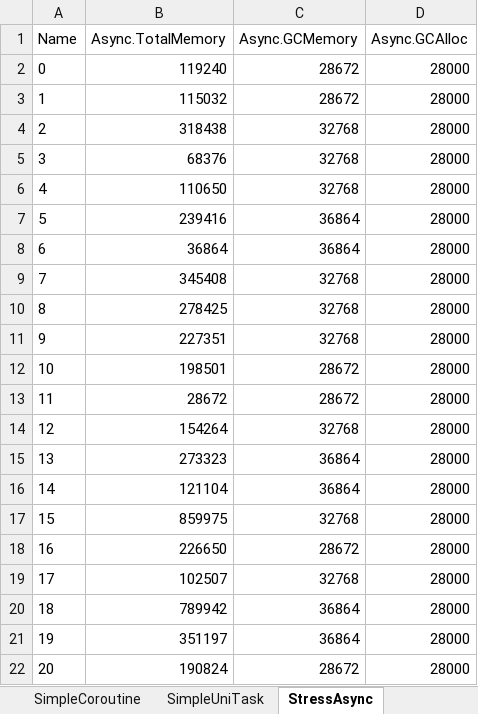
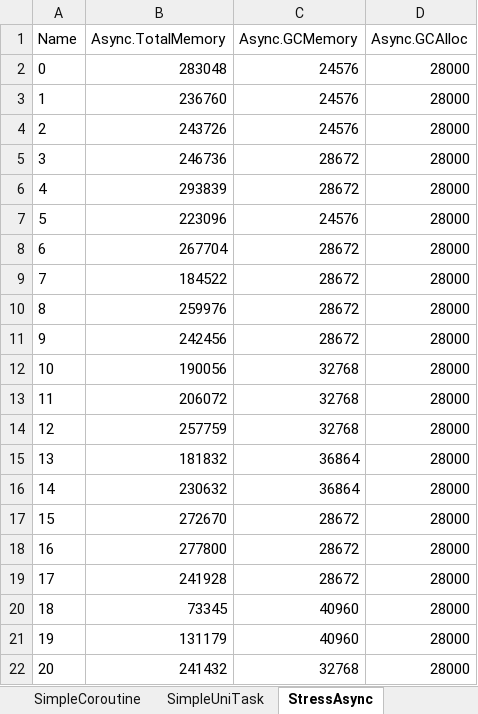
Before and after one commit to joaoborks/unity-async-vs-coroutine, an Excel workbook: Output/Table.xlsx, sheet StressAsync, drawn as a sheet; only a part is shown; values as stored, in another font and other column widths than the file's, no borders; table styles not drawn; the diff covers the shown part only; the diff names each change by its address in the sheet, - before the commit and + after, or states it on an @@ line.

```diff
--- a/Output/Table.xlsx (sheet StressAsync)
+++ b/Output/Table.xlsx (sheet StressAsync)
-B2 (Async.TotalMemory): 119240
+B2 (Async.TotalMemory): 283048
-C2:C3 (Async.GCMemory): 28672
+C2:C3 (Async.GCMemory): 24576
-B3 (Async.TotalMemory): 115032
+B3 (Async.TotalMemory): 236760
-B4 (Async.TotalMemory): 318438
+B4 (Async.TotalMemory): 243726
-C4 (Async.GCMemory): 32768
+C4 (Async.GCMemory): 24576
-B5 (Async.TotalMemory): 68376
+B5 (Async.TotalMemory): 246736
-C5:C6 (Async.GCMemory): 32768
+C5:C6 (Async.GCMemory): 28672
-B6 (Async.TotalMemory): 110650
+B6 (Async.TotalMemory): 293839
-B7 (Async.TotalMemory): 239416
+B7 (Async.TotalMemory): 223096
-C7 (Async.GCMemory): 36864
+C7 (Async.GCMemory): 24576
-B8 (Async.TotalMemory): 36864
+B8 (Async.TotalMemory): 267704
-C8 (Async.GCMemory): 36864
+C8 (Async.GCMemory): 28672
-B9 (Async.TotalMemory): 345408
+B9 (Async.TotalMemory): 184522
-C9:C11 (Async.GCMemory): 32768
+C9:C11 (Async.GCMemory): 28672
-B10 (Async.TotalMemory): 278425
+B10 (Async.TotalMemory): 259976
-B11 (Async.TotalMemory): 227351
+B11 (Async.TotalMemory): 242456
-B12 (Async.TotalMemory): 198501
+B12 (Async.TotalMemory): 190056
-C12:C13 (Async.GCMemory): 28672
+C12:C13 (Async.GCMemory): 32768
-B13 (Async.TotalMemory): 28672
+B13 (Async.TotalMemory): 206072
-B14 (Async.TotalMemory): 154264
+B14 (Async.TotalMemory): 257759
-B15 (Async.TotalMemory): 273323
+B15 (Async.TotalMemory): 181832
-B16 (Async.TotalMemory): 121104
+B16 (Async.TotalMemory): 230632
-B17 (Async.TotalMemory): 859975
+B17 (Async.TotalMemory): 272670
-C17 (Async.GCMemory): 32768
+C17 (Async.GCMemory): 28672
-B18 (Async.TotalMemory): 226650
+B18 (Async.TotalMemory): 277800
-B19 (Async.TotalMemory): 102507
+B19 (Async.TotalMemory): 241928
-C19 (Async.GCMemory): 32768
+C19 (Async.GCMemory): 28672
-B20 (Async.TotalMemory): 789942
+B20 (Async.TotalMemory): 73345
-C20:C21 (Async.GCMemory): 36864
+C20:C21 (Async.GCMemory): 40960
-B21 (Async.TotalMemory): 351197
+B21 (Async.TotalMemory): 131179
-B22 (Async.TotalMemory): 190824
+B22 (Async.TotalMemory): 241432
-C22 (Async.GCMemory): 28672
+C22 (Async.GCMemory): 32768
```
Also changed, not shown: 116 edited cells elsewhere in this sheet, sheet StressCoroutine, sheet StressUniTask, sheet SimpleUniTask, sheet SimpleAsync, sheet SimpleCoroutine, charts or pictures, 6 other files.
